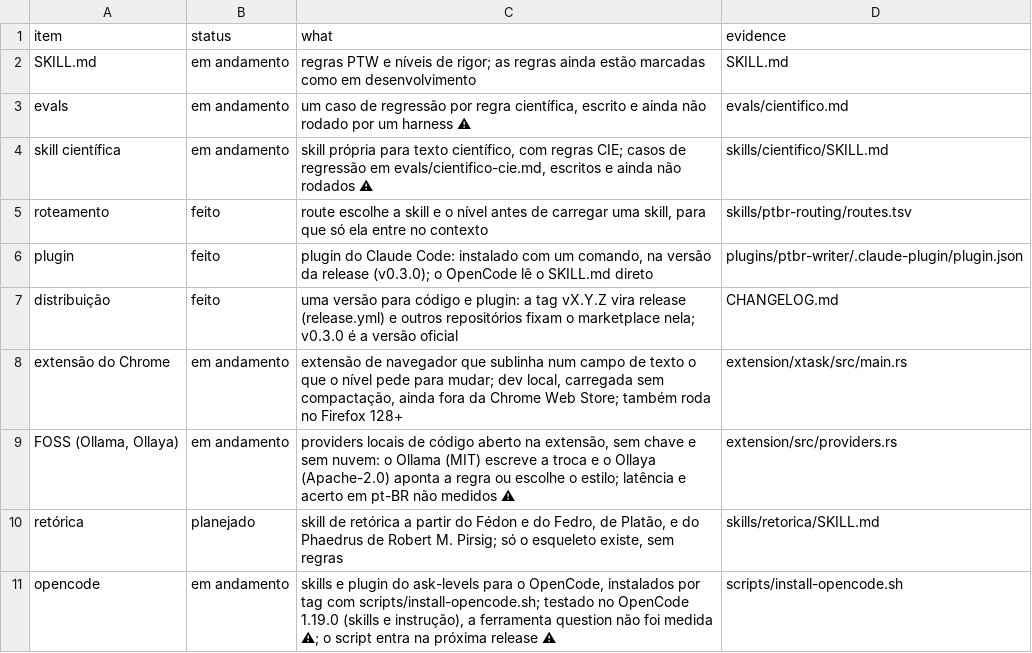
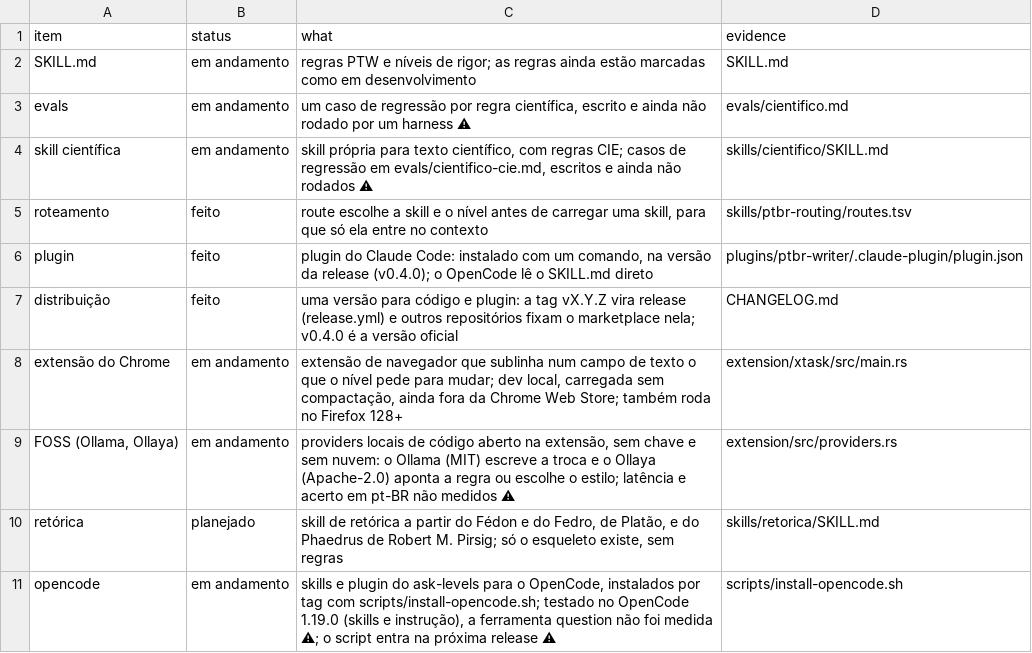
Before and after one commit to h0ffmann/ptbr-writer, a TSV file: site/data/roadmap.tsv, drawn as a sheet.

```diff
--- a/site/data/roadmap.tsv
+++ b/site/data/roadmap.tsv
@@ -5,4 +5,4 @@ skill científica	em andamento	skill própria para texto científico, com regras
 roteamento	feito	route escolhe a skill e o nível antes de carregar uma skill, para que só ela entre no contexto	skills/ptbr-routing/routes.tsv
-plugin	feito	plugin do Claude Code: instalado com um comando, na versão da release (v0.3.0); o OpenCode lê o SKILL.md direto	plugins/ptbr-writer/.claude-plugin/plugin.json
-distribuição	feito	uma versão para código e plugin: a tag vX.Y.Z vira release (release.yml) e outros repositórios fixam o marketplace nela; v0.3.0 é a versão oficial	CHANGELOG.md
+plugin	feito	plugin do Claude Code: instalado com um comando, na versão da release (v0.4.0); o OpenCode lê o SKILL.md direto	plugins/ptbr-writer/.claude-plugin/plugin.json
+distribuição	feito	uma versão para código e plugin: a tag vX.Y.Z vira release (release.yml) e outros repositórios fixam o marketplace nela; v0.4.0 é a versão oficial	CHANGELOG.md
 extensão do Chrome	em andamento	extensão de navegador que sublinha num campo de texto o que o nível pede para mudar; dev local, carregada sem compactação, ainda fora da Chrome Web Store; também roda no Firefox 128+	extension/xtask/src/main.rs
```
Also changed, not shown: 8 other files.
